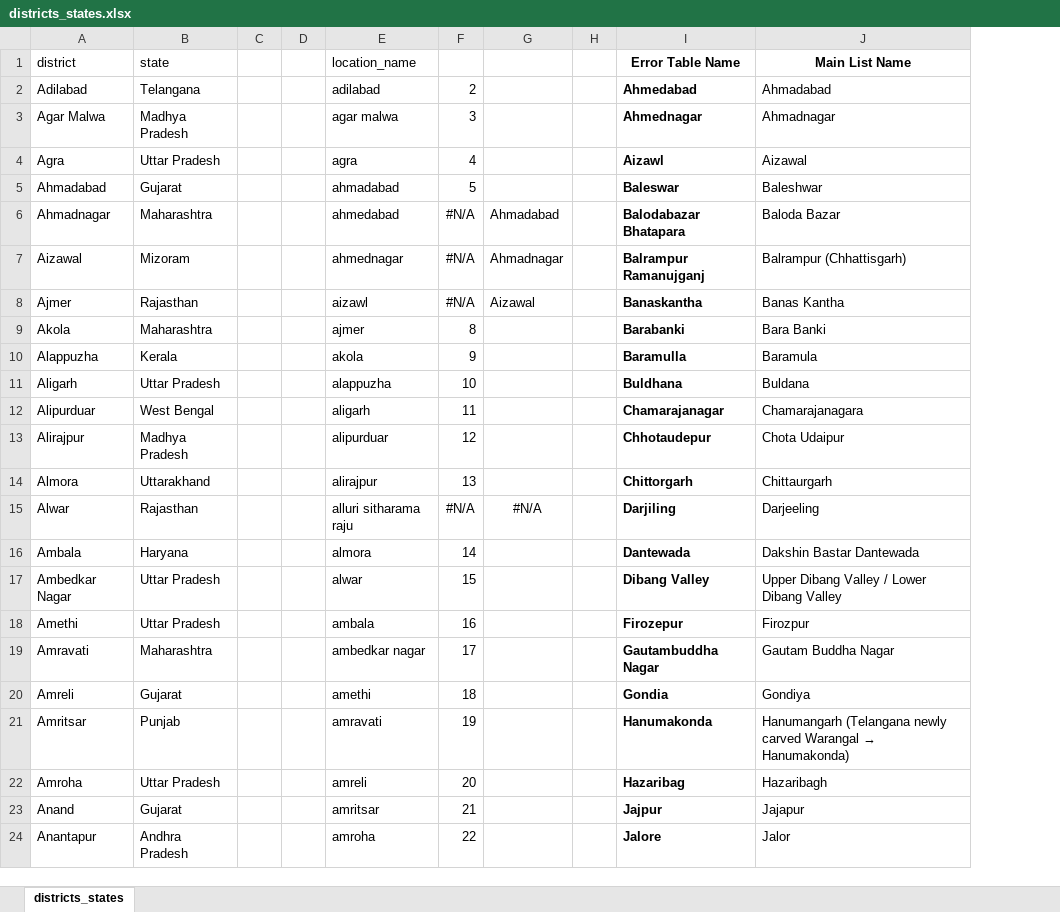
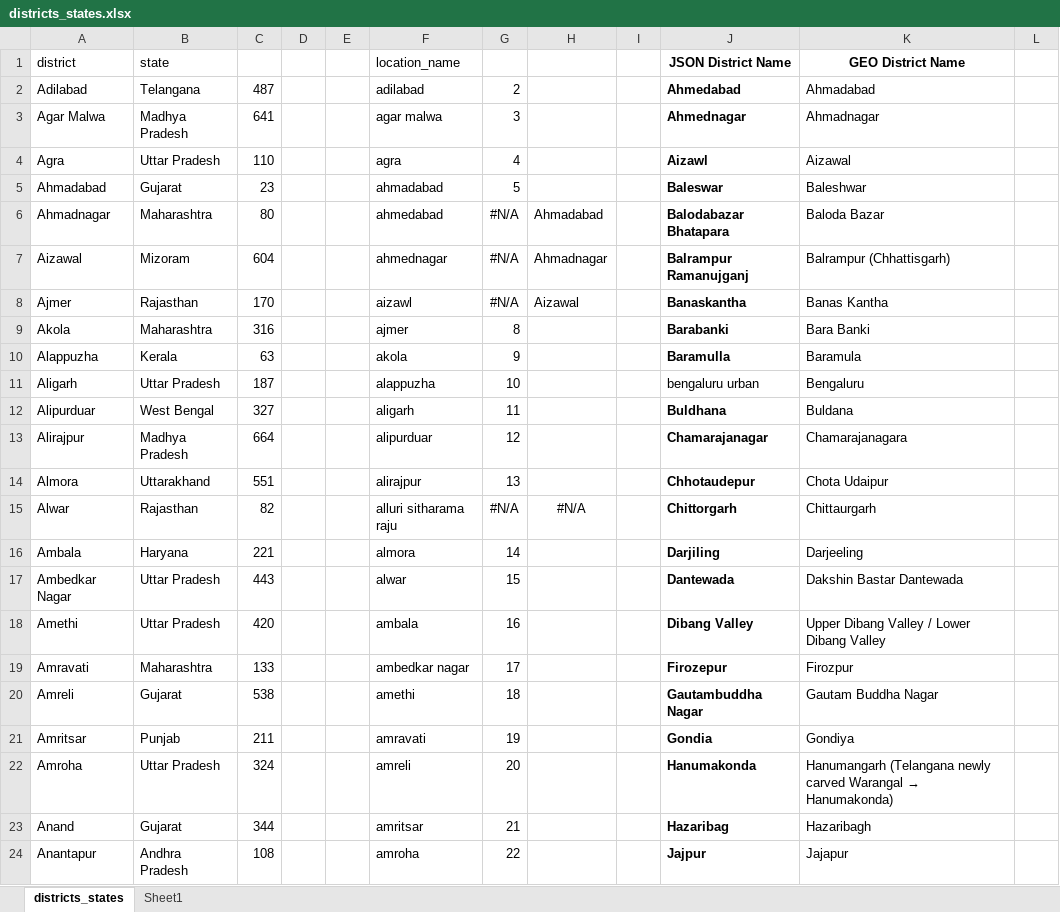
Before and after one commit to mani-baskar/PhonePe-Trans-Insights, an Excel workbook: districts_states.xlsx, sheet districts_states, drawn as a sheet; only a part is shown; values as stored, in another font and other column widths than the file's, no borders; addresses are those after the commit; the diff covers the shown part only; the diff names each change by its address in the sheet, - before the commit and + after, or states it on an @@ line.

```diff
--- a/districts_states.xlsx (sheet districts_states)
+++ b/districts_states.xlsx (sheet districts_states)
+sheet tab: Sheet1
+column C, rows 2-24: 487 | 641 | 110 | 23 | 80 | 604 | 170 | 316 | 63 | 187 | 327 | 664 | 551 | 82 | 221 | 443 | 420 | 133 | 538 | 211 | 324 | 344 | 108
+column L, empty
-J1: Error Table Name
+J1: JSON District Name
-K1: Main List Name
+K1: GEO District Name
-J11 (JSON District Name): Buldhana
+J11 (JSON District Name): bengaluru urban
-J11 bold: on
+J11 bold: off
-K11 (GEO District Name): Buldana
+K11 (GEO District Name): Bengaluru
-J12 (JSON District Name): Chamarajanagar
+J12 (JSON District Name): Buldhana
-K12 (GEO District Name): Chamarajanagara
+K12 (GEO District Name): Buldana
-J13 (JSON District Name): Chhotaudepur
+J13 (JSON District Name): Chamarajanagar
-K13 (GEO District Name): Chota Udaipur
+K13 (GEO District Name): Chamarajanagara
-J14 (JSON District Name): Chittorgarh
+J14 (JSON District Name): Chhotaudepur
-K14 (GEO District Name): Chittaurgarh
+K14 (GEO District Name): Chota Udaipur
-J15 (JSON District Name): Darjiling
+J15 (JSON District Name): Chittorgarh
-K15 (GEO District Name): Darjeeling
+K15 (GEO District Name): Chittaurgarh
-J16 (JSON District Name): Dantewada
+J16 (JSON District Name): Darjiling
-K16 (GEO District Name): Dakshin Bastar Dantewada
+K16 (GEO District Name): Darjeeling
-J17 (JSON District Name): Dibang Valley
+J17 (JSON District Name): Dantewada
-K17 (GEO District Name): Upper Dibang Valley / Lower Dibang Valley
+K17 (GEO District Name): Dakshin Bastar Dantewada
-J18 (JSON District Name): Firozepur
+J18 (JSON District Name): Dibang Valley
-K18 (GEO District Name): Firozpur
+K18 (GEO District Name): Upper Dibang Valley / Lower Dibang Valley
-J19 (JSON District Name): Gautambuddha Nagar
+J19 (JSON District Name): Firozepur
-K19 (GEO District Name): Gautam Buddha Nagar
+K19 (GEO District Name): Firozpur
-J20 (JSON District Name): Gondia
+J20 (JSON District Name): Gautambuddha Nagar
-K20 (GEO District Name): Gondiya
+K20 (GEO District Name): Gautam Buddha Nagar
-J21 (JSON District Name): Hanumakonda
+J21 (JSON District Name): Gondia
@@ K21 (GEO District Name): Hanumangarh (Telangana newly carved Warangal → Hanumakonda) → Gondiya @@
-J22 (JSON District Name): Hazaribag
+J22 (JSON District Name): Hanumakonda
@@ K22 (GEO District Name): Hazaribagh → Hanumangarh (Telangana newly carved Warangal → Hanumakonda) @@
-J23 (JSON District Name): Jajpur
+J23 (JSON District Name): Hazaribag
-K23 (GEO District Name): Jajapur
+K23 (GEO District Name): Hazaribagh
-J24 (JSON District Name): Jalore
+J24 (JSON District Name): Jajpur
-K24 (GEO District Name): Jalor
+K24 (GEO District Name): Jajapur
```
Also changed, not shown: 5 added rows, 5 removed rows, 201 edited cells and cell formats elsewhere in this sheet, formulas that keep their value, 4 other files.
